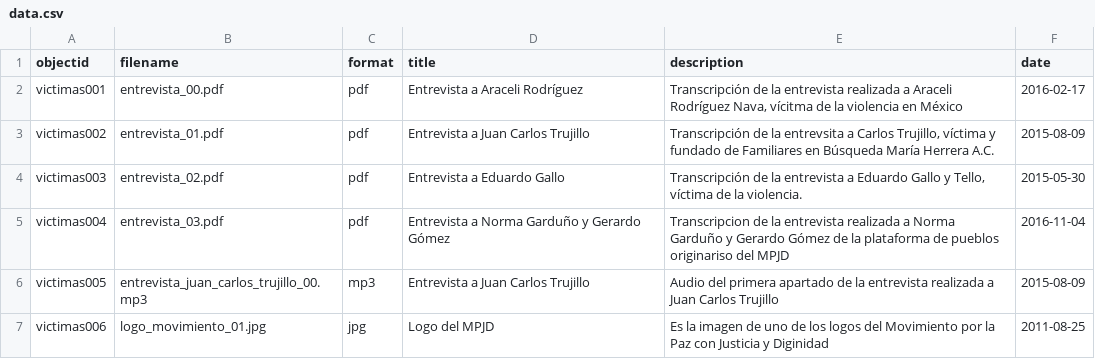
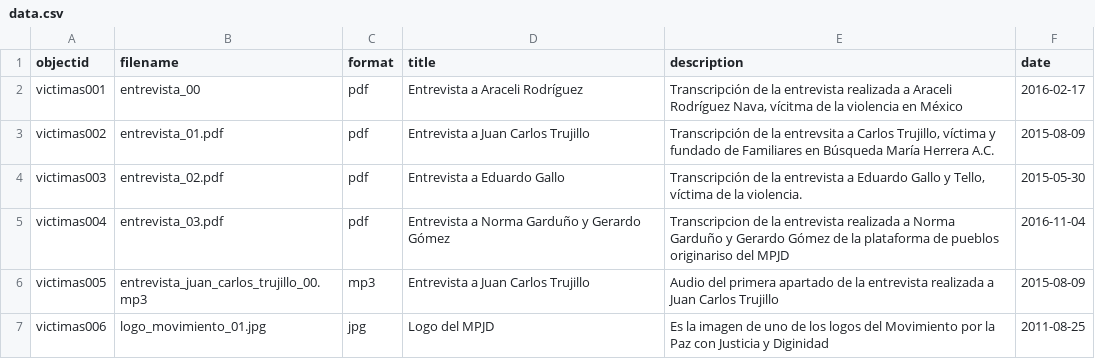
Before and after one commit to jairomelo/temp, a CSV file: _data/data.csv, drawn as a sheet.

Commit message:
Update data.csv

```diff
--- a/_data/data.csv
+++ b/_data/data.csv
@@ -1,3 +1,3 @@
 objectid,filename,format,title,description,date
-victimas001,entrevista_00.pdf,pdf,Entrevista a Araceli Rodríguez,"Transcripción de la entrevista realizada a Araceli Rodríguez Nava, vícitma de la violencia en México ",2016-02-17
+victimas001,entrevista_00,pdf,Entrevista a Araceli Rodríguez,"Transcripción de la entrevista realizada a Araceli Rodríguez Nava, vícitma de la violencia en México ",2016-02-17
 victimas002,entrevista_01.pdf,pdf,Entrevista a Juan Carlos Trujillo,"Transcripción de la entrevsita a Carlos Trujillo, víctima y fundado de Familiares en Búsqueda María Herrera A.C. ",2015-08-09
```
